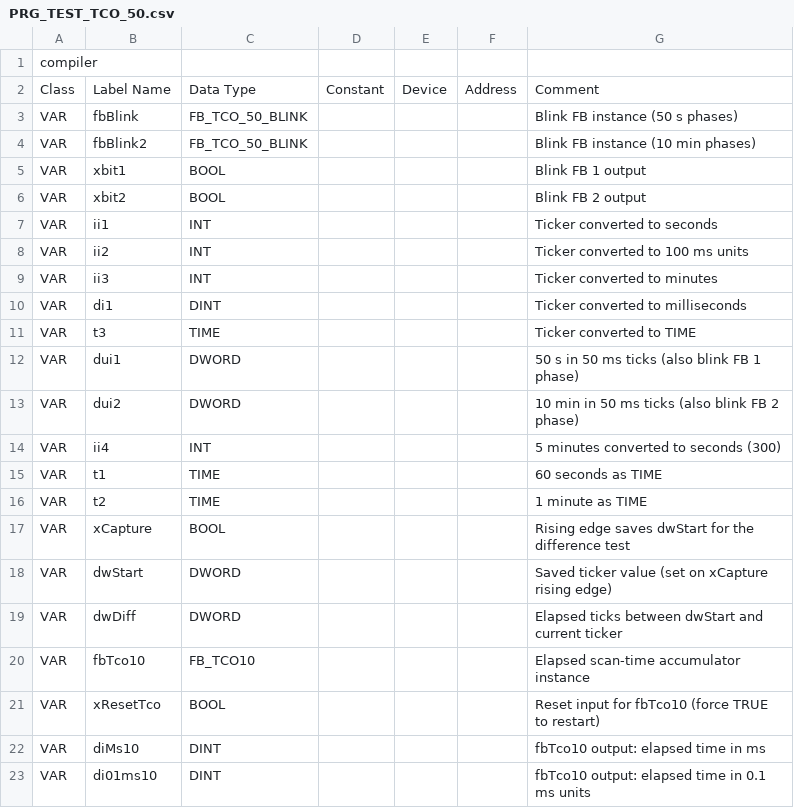
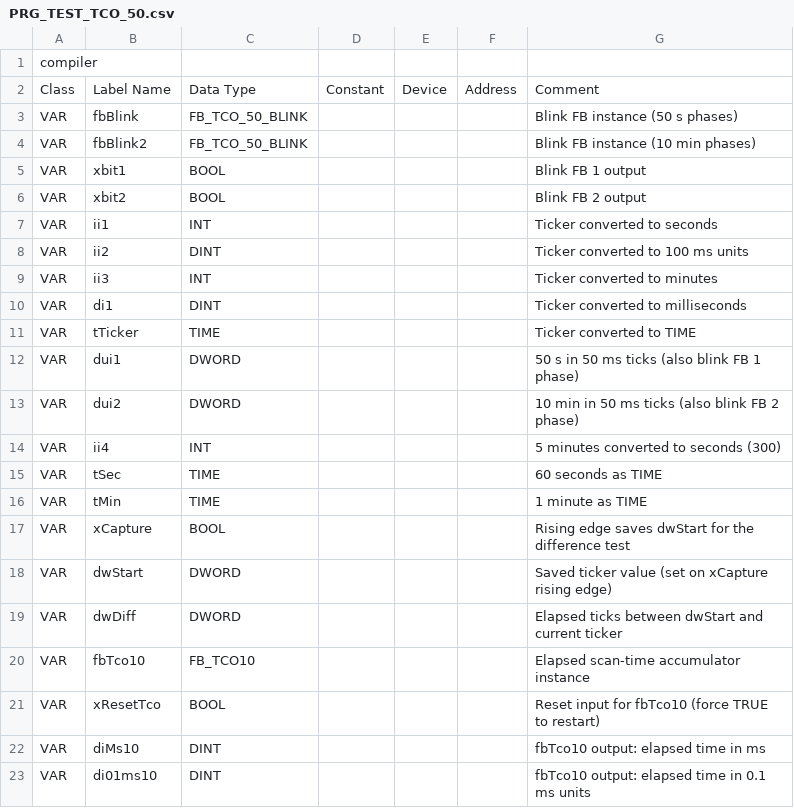
Before and after one commit to Serhioromano/gxw2-libraries, a CSV file: libraries/TimeControl/POU/PRG_TEST_TCO_50.csv, drawn as a sheet; the diff names each change by its address in the sheet, - before the commit and + after, or states it on an @@ line.

```diff
--- a/libraries/TimeControl/POU/PRG_TEST_TCO_50.csv
+++ b/libraries/TimeControl/POU/PRG_TEST_TCO_50.csv
-C8: INT
+C8: DINT
-B11: t3
+B11: tTicker
-B15: t1
+B15: tSec
-B16: t2
+B16: tMin
```
Also changed, not shown: libraries/TimeControl/POU/F_TCO_50_TO_100MS.csv, libraries/TimeControl/POU/F_TCO_50_TO_MIN.csv, 14 other files.
